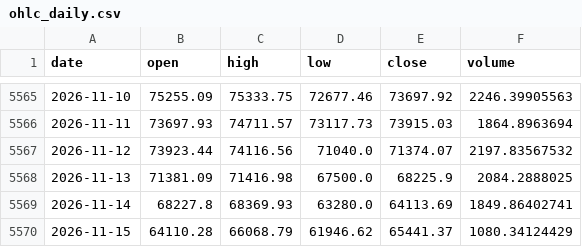
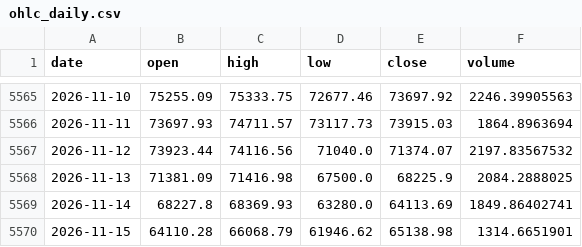
Before and after one commit to OzVii/bitcoin-cycle, a CSV file: data/ohlc_daily.csv, drawn as a sheet; only a part is shown, gaps mark what is left out.

```diff
--- a/data/ohlc_daily.csv
+++ b/data/ohlc_daily.csv
@@ -5569,2 +5569,2 @@ date,open,high,low,close,volume
 2026-11-14,68227.8,68369.93,63280.0,64113.69,1849.86402741
-2026-11-15,64110.28,66068.79,61946.62,65441.37,1080.34124429
+2026-11-15,64110.28,66068.79,61946.62,65138.98,1314.6651901
```
Also changed, not shown: data/coinmetrics.csv, 3 other files.
